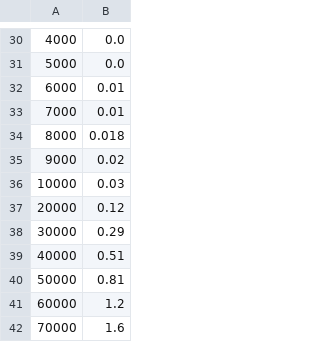
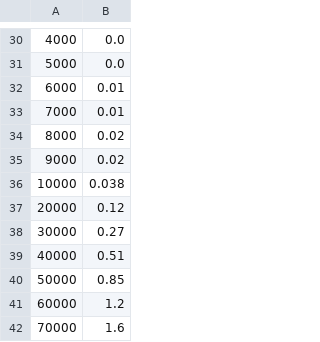
Before and after one commit to Gregaly/comp2521, a CSV file: week09/sortedB.csv, drawn as a sheet; only a part is shown, gaps mark what is left out.

```diff
--- a/week09/sortedB.csv
+++ b/week09/sortedB.csv
@@ -33,9 +33,9 @@
 7000,0.01
-8000,0.018
+8000,0.02
 9000,0.02
-10000,0.03
+10000,0.038
 20000,0.12
-30000,0.29
+30000,0.27
 40000,0.51
-50000,0.81
+50000,0.85
 60000,1.2
```
Also changed, not shown: week09/reversedA.csv, week09/reversedB.csv, 4 other files.
